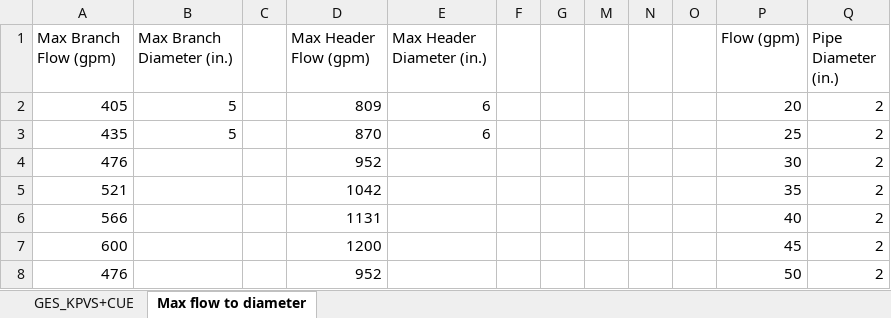
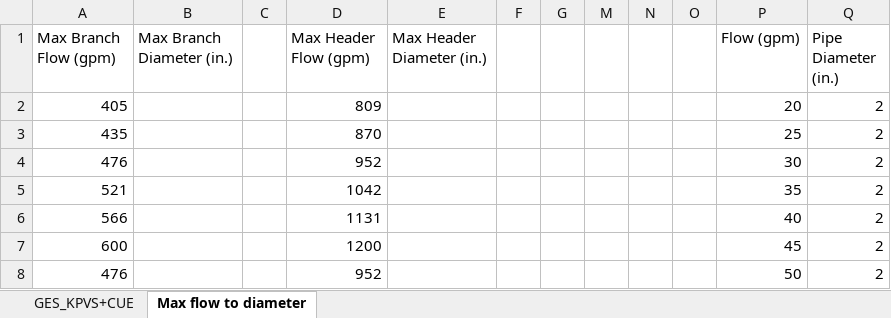
Before and after one commit to maogma/grundfos-express-tools, an Excel workbook: pipe diameter finder/input files/Mech GRP foundation for KPVS_CUE rev2.xlsx, sheet Max flow to diameter, drawn as a sheet; only a part is shown; values as stored, in another font and other column widths than the file's, no borders; the diff names each change by its address in the sheet, - before the commit and + after, or states it on an @@ line.

```diff
--- a/pipe diameter finder/input files/Mech GRP foundation for KPVS_CUE rev2.xlsx (sheet Max flow to diameter)
+++ b/pipe diameter finder/input files/Mech GRP foundation for KPVS_CUE rev2.xlsx (sheet Max flow to diameter)
-B2:B3 (Max Branch Diameter (in.)): 5
+B2:B3 (Max Branch Diameter (in.)): (empty)
-E2:E3 (Max Header Diameter (in.)): 6
+E2:E3 (Max Header Diameter (in.)): (empty)
```
Also changed, not shown: 3 other files.
